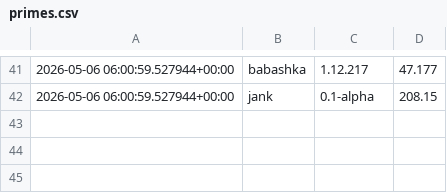
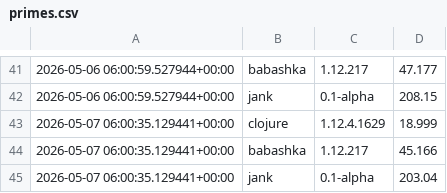
Before and after one commit to kylc/is-jank-fast-yet, a CSV file: data/primes.csv, drawn as a sheet; only a part is shown, gaps mark what is left out.

```diff
--- a/data/primes.csv
+++ b/data/primes.csv
@@ -42 +42,4 @@
 2026-05-06 06:00:59.527944+00:00,jank,0.1-alpha,208.15
+2026-05-07 06:00:35.129441+00:00,clojure,1.12.4.1629,18.999
+2026-05-07 06:00:35.129441+00:00,babashka,1.12.217,45.166
+2026-05-07 06:00:35.129441+00:00,jank,0.1-alpha,203.04
```
Also changed, not shown: data/fib_naive.csv, data/sleep_100.csv, 2 other files.
